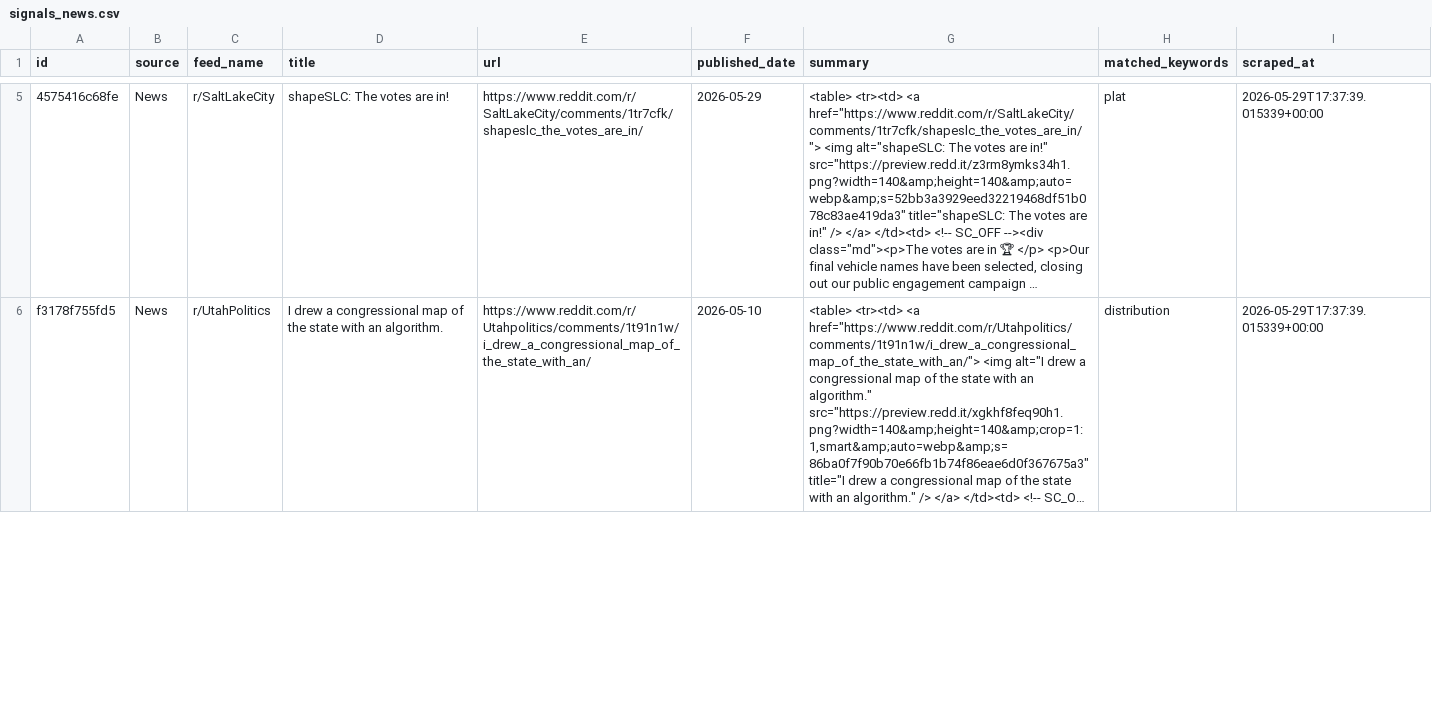
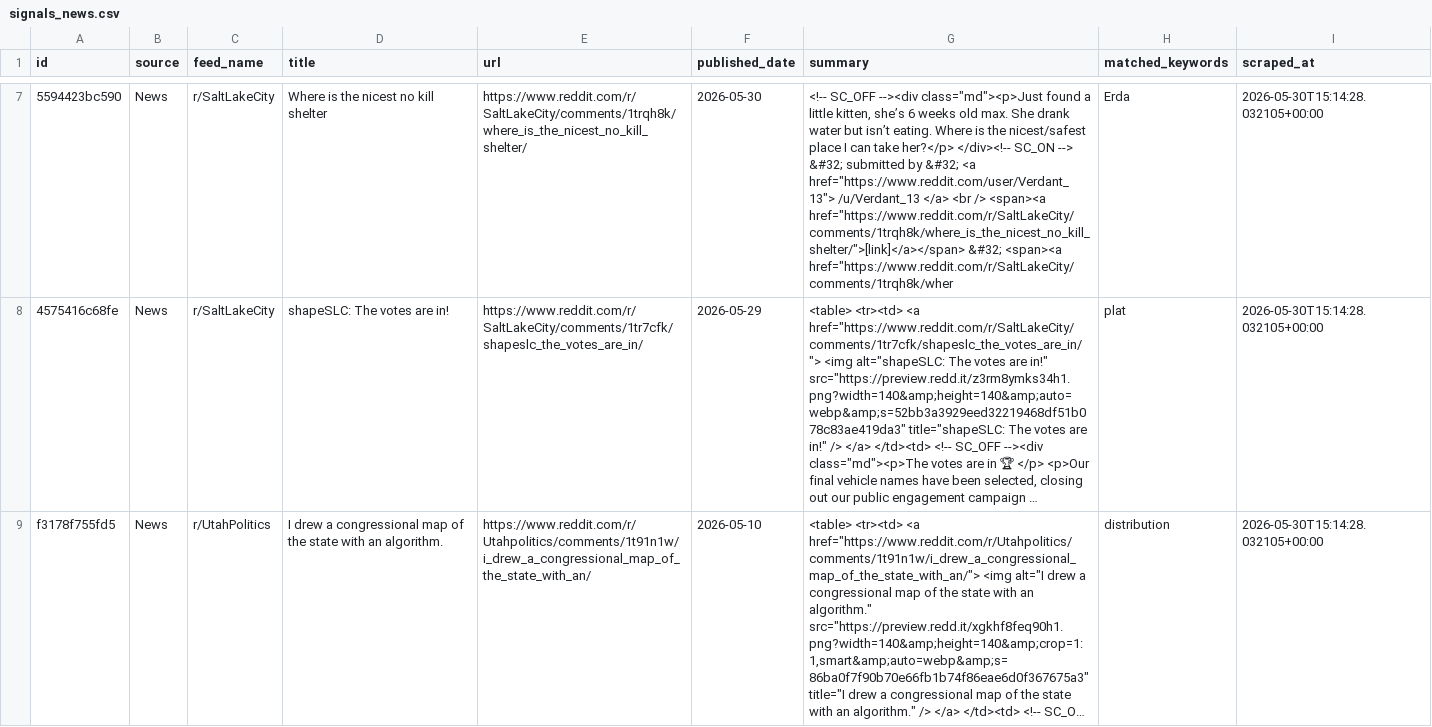
Before and after one commit to camsrigby-hash/tooele-land-intel, a CSV file: data/signals_news.csv, drawn as a sheet; only a part is shown, gaps mark what is left out; long unchanged cells end in …; addresses are those after the commit; the diff covers the shown part only; the diff names each change by its address in the sheet, - before the commit and + after, or states it on an @@ line.

```diff
--- a/data/signals_news.csv
+++ b/data/signals_news.csv
+row 7: 5594423bc590 | News | r/SaltLakeCity | Where is the nicest no kill shelter | https://www.reddit.com/r/SaltLakeCity/comments/1trqh8k/where_is_the_nicest_no_kill_shelter/ | 2026-05-30 | <!-- SC_OFF --><div class="md"><p>Just found a little kitten, she’s 6 weeks old max. She drank water but isn’t eating. Where is the nicest/safest place I can take her?</p> </div><!-- SC_ON --> &#32; submitted by &#32; <a href="https://www.reddit.com/user/Verdant_13"> /u/Verdant_13 </a> <br /> <span><a href="https://www.reddit.com/r/SaltLakeCity/comments/1trqh8k/where_is_the_nicest_no_kill_shelter/">[link]</a></span> &#32; <span><a href="https://www.reddit.com/r/SaltLakeCity/comments/1trqh8k/wher | Erda | 2026-05-30T15:14:28.032105+00:00
-I8:I9 (scraped_at): 2026-05-29T17:37:39.015339+00:00
+I8:I9 (scraped_at): 2026-05-30T15:14:28.032105+00:00
```
Also changed, not shown: 3 added rows, 1 removed row and 5 edited cells elsewhere in this file, data/api_costs.csv, data/signal_correlations.csv, 1 other file.
